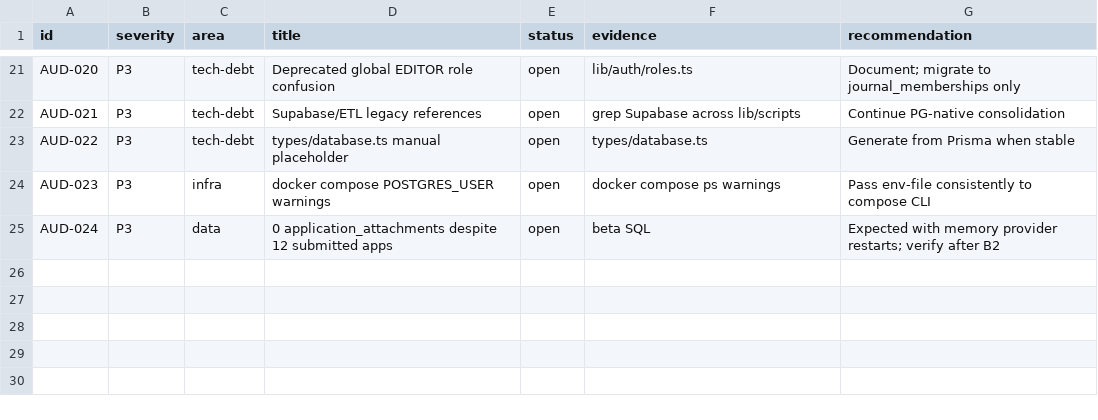
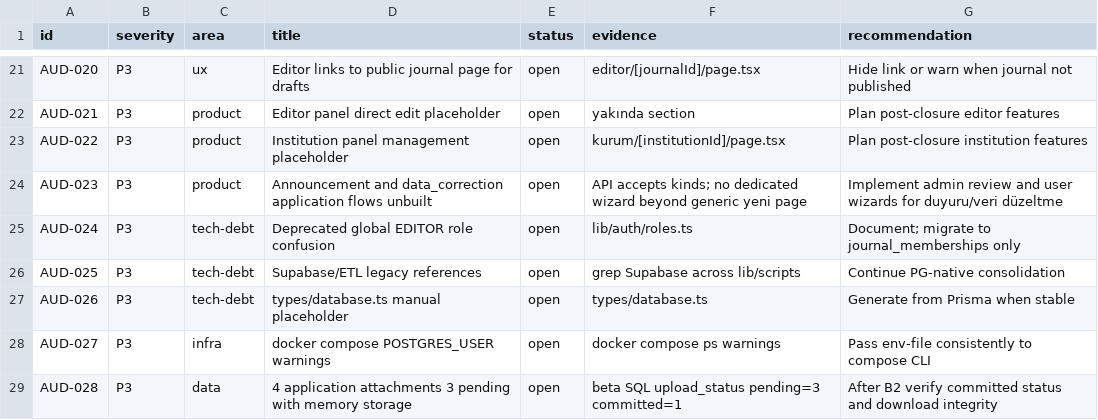
Before and after one commit to msztrk/acarindex, a CSV file: docs/audit/issue-register.csv, drawn as a sheet; only a part is shown, gaps mark what is left out; the diff covers the shown part only; the diff names each change by its address in the sheet, - before the commit and + after, or states it on an @@ line.

```diff
--- a/docs/audit/issue-register.csv
+++ b/docs/audit/issue-register.csv
-C21 (area): tech-debt
+C21 (area): ux
-D21 (title): Deprecated global EDITOR role confusion
+D21 (title): Editor links to public journal page for drafts
-F21 (evidence): lib/auth/roles.ts
+F21 (evidence): editor/[journalId]/page.tsx
-G21 (recommendation): Document; migrate to journal_memberships only
+G21 (recommendation): Hide link or warn when journal not published
-C22:C23 (area): tech-debt
+C22:C23 (area): product
-D22 (title): Supabase/ETL legacy references
+D22 (title): Editor panel direct edit placeholder
-F22 (evidence): grep Supabase across lib/scripts
+F22 (evidence): yakında section
-G22 (recommendation): Continue PG-native consolidation
+G22 (recommendation): Plan post-closure editor features
-D23 (title): types/database.ts manual placeholder
+D23 (title): Institution panel management placeholder
-F23 (evidence): types/database.ts
+F23 (evidence): kurum/[institutionId]/page.tsx
-G23 (recommendation): Generate from Prisma when stable
+G23 (recommendation): Plan post-closure institution features
-C24 (area): infra
+C24 (area): product
-D24 (title): docker compose POSTGRES_USER warnings
+D24 (title): Announcement and data_correction application flows unbuilt
-F24 (evidence): docker compose ps warnings
+F24 (evidence): API accepts kinds; no dedicated wizard beyond generic yeni page
-G24 (recommendation): Pass env-file consistently to compose CLI
+G24 (recommendation): Implement admin review and user wizards for duyuru/veri düzeltme
-C25 (area): data
+C25 (area): tech-debt
-D25 (title): 0 application_attachments despite 12 submitted apps
+D25 (title): Deprecated global EDITOR role confusion
-F25 (evidence): beta SQL
+F25 (evidence): lib/auth/roles.ts
-G25 (recommendation): Expected with memory provider restarts; verify after B2
+G25 (recommendation): Document; migrate to journal_memberships only
+row 26: AUD-025 | P3 | tech-debt | Supabase/ETL legacy references | open | grep Supabase across lib/scripts | Continue PG-native consolidation
+row 27: AUD-026 | P3 | tech-debt | types/database.ts manual placeholder | open | types/database.ts | Generate from Prisma when stable
+row 28: AUD-027 | P3 | infra | docker compose POSTGRES_USER warnings | open | docker compose ps warnings | Pass env-file consistently to compose CLI
+row 29: AUD-028 | P3 | data | 4 application attachments 3 pending with memory storage | open | beta SQL upload_status pending=3 committed=1 | After B2 verify committed status and download integrity
```
Also changed, not shown: 65 edited cells elsewhere in this file, 11 other files.
